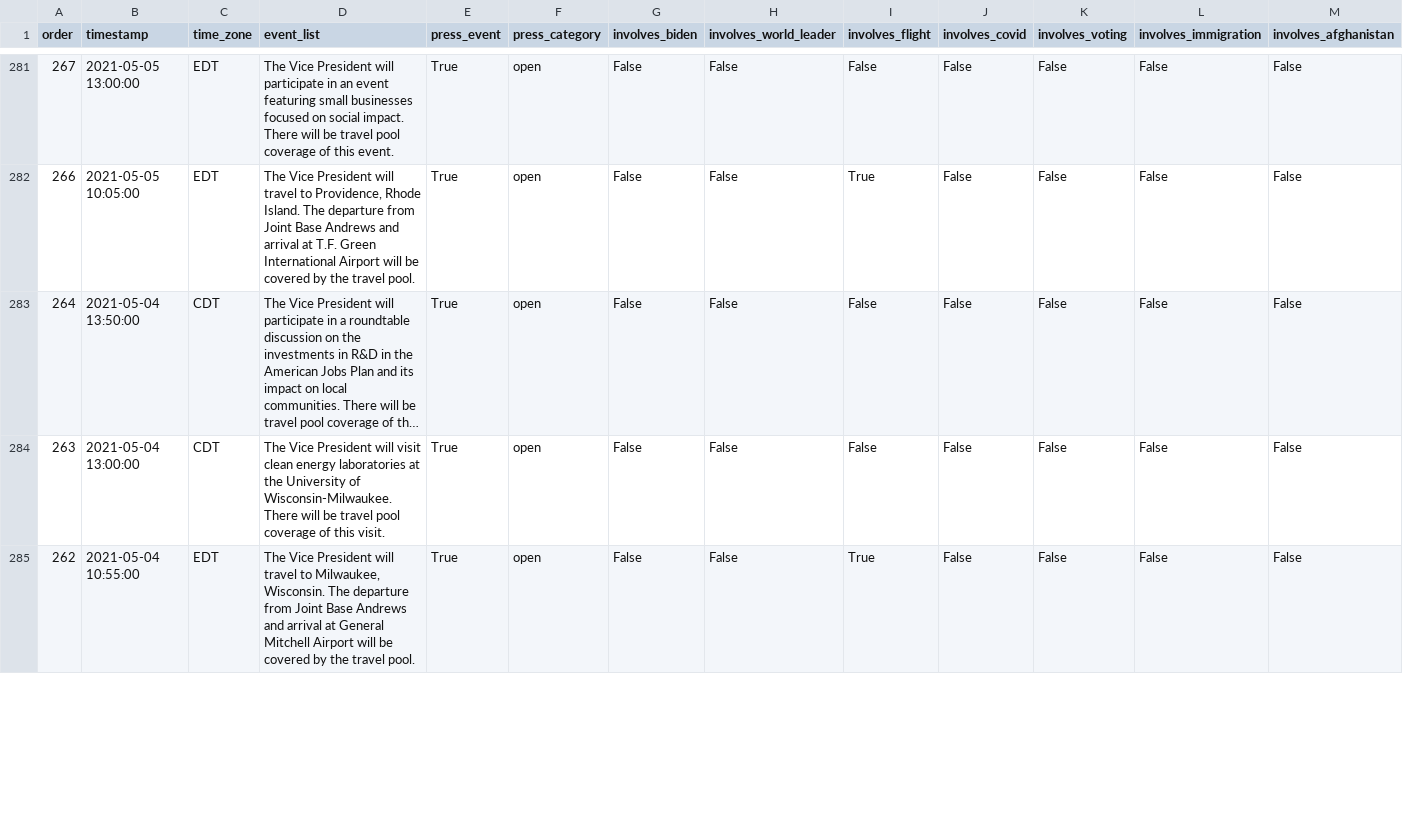
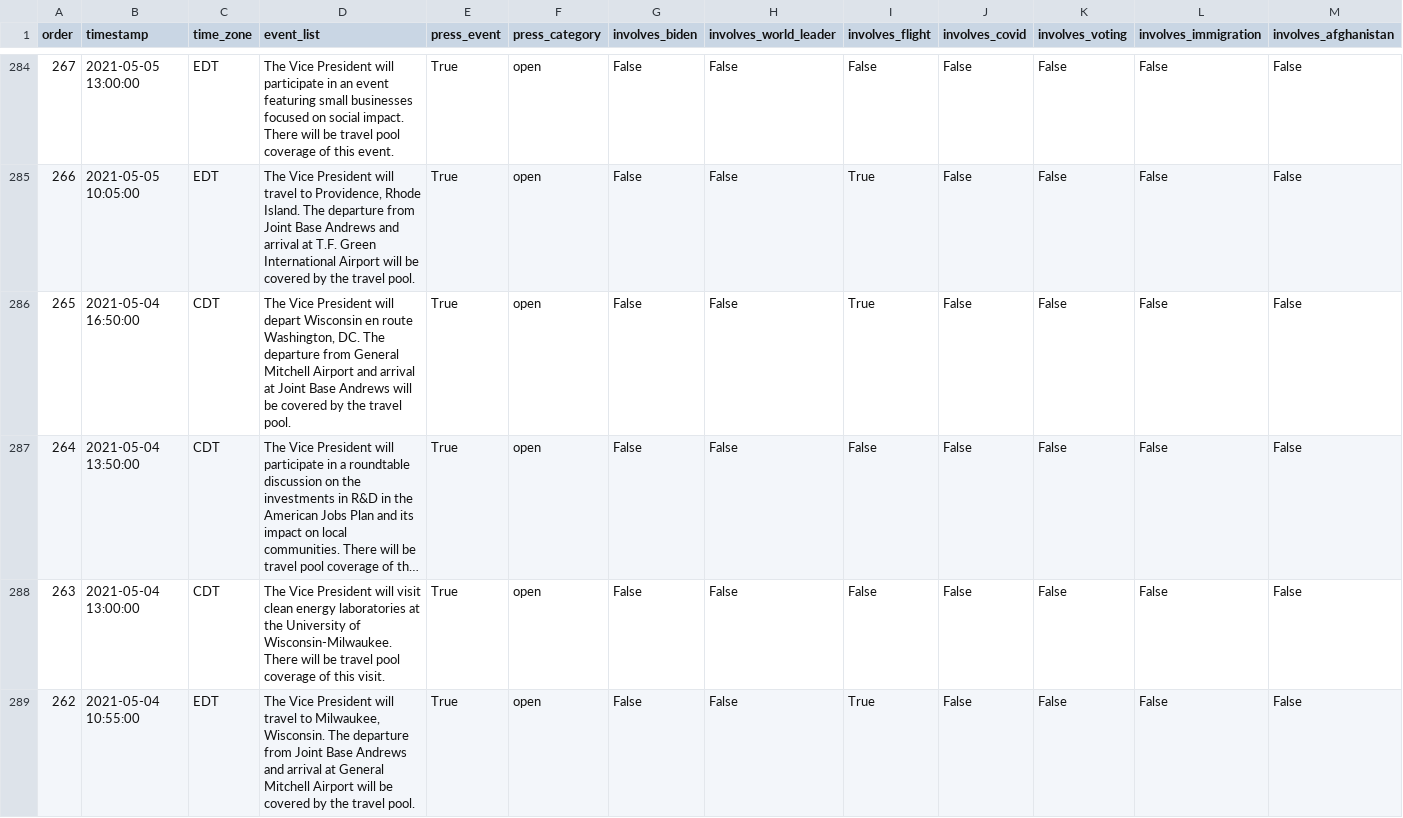
Before and after one commit to datadesk/kamala-harris-schedules, a CSV file: data.csv, drawn as a sheet; only a part is shown, gaps mark what is left out; long unchanged cells end in …; the diff covers the shown part only; the diff names each change by its address in the sheet, - before the commit and + after, or states it on an @@ line.

```diff
--- a/data.csv
+++ b/data.csv
+row 286: 265 | 2021-05-04 16:50:00 | CDT | The Vice President will depart Wisconsin en route Washington, DC. The departure from General Mitchell Airport and arrival at Joint Base Andrews will be covered by the travel pool. | True | open | False | False | True | False | False | False | False
```
Also changed, not shown: 4 added rows, 2 removed rows and 8 edited cells elsewhere in this file.
